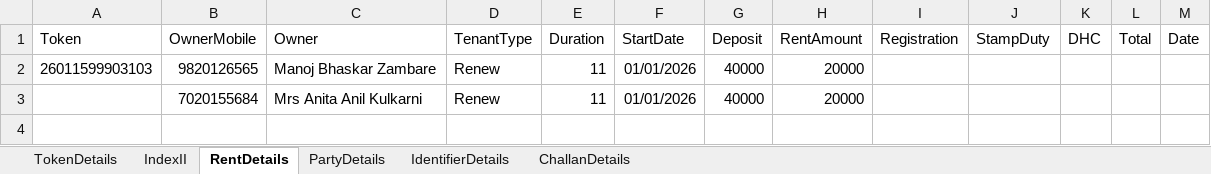
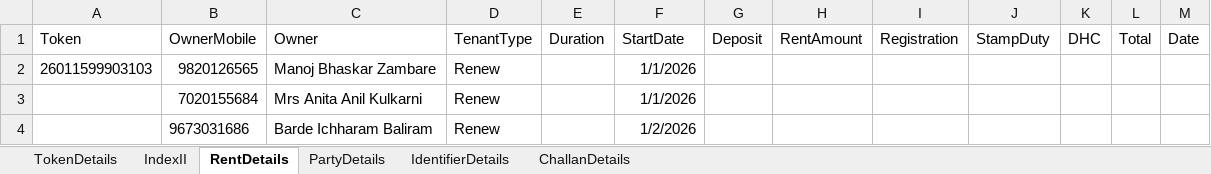
Before and after one commit to laxman-deokate-inferenz/UiPathAutomation, an Excel workbook: DataEntry/Data/Documents/DataEntry.xlsx, sheet RentDetails, drawn as a sheet; values as stored, in another font and other column widths than the file's, no borders; the diff names each change by its address in the sheet, - before the commit and + after, or states it on an @@ line.

```diff
--- a/DataEntry/Data/Documents/DataEntry.xlsx (sheet RentDetails)
+++ b/DataEntry/Data/Documents/DataEntry.xlsx (sheet RentDetails)
-E2:E3 (Duration): 11
+E2:E3 (Duration): (empty)
-F2:F3 (StartDate): 01/01/2026
+F2:F3 (StartDate): 1/1/2026
-G2:G3 (Deposit): 40000
+G2:G3 (Deposit): (empty)
-H2:H3 (RentAmount): 20000
+H2:H3 (RentAmount): (empty)
+row 4:  | 9673031686 | Barde Ichharam Baliram | Renew |  | 1/2/2026
```
Also changed, not shown: sheet TokenDetails, sheet IndexII, sheet IdentifierDetails, DataEntry/Data/Documents/Config.xlsx, 43 other files.
